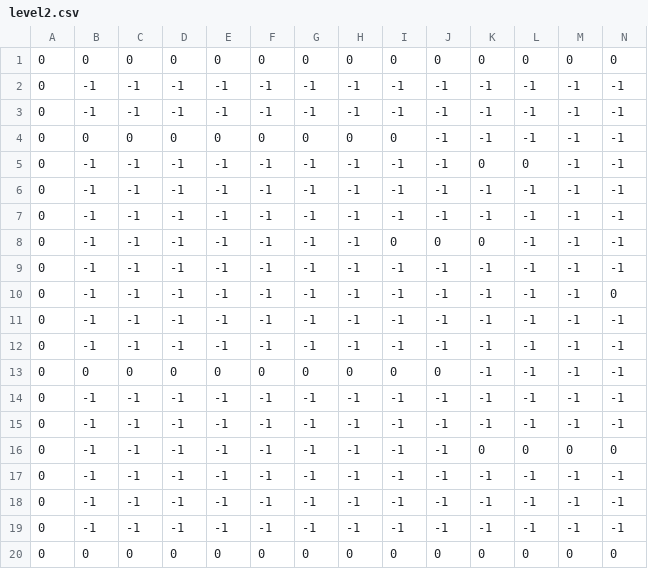
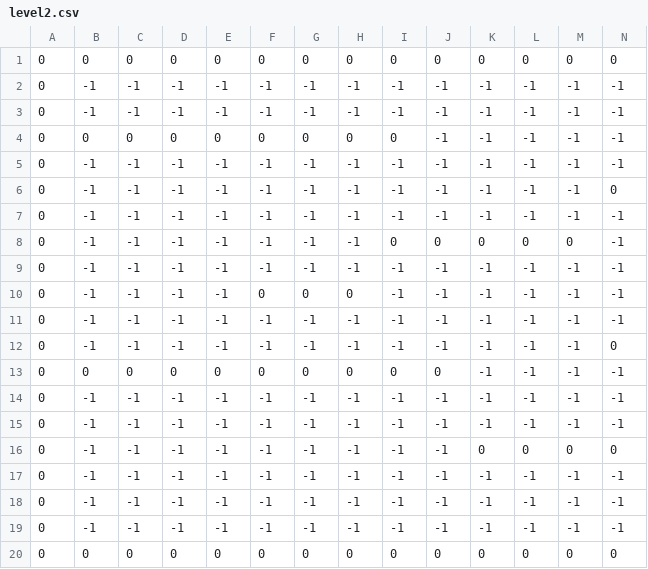
Before and after one commit to wutdahail34/FireBoy-and-WaterGirl-final-, a CSV file: assets/level2.csv, drawn as a sheet; only a part is shown; removed rows and columns are numbered as before the commit, all else as after; rows hold the shown columns only; the diff names each change by its address in the sheet, - before the commit and + after, or states it on an @@ line.

```diff
--- a/assets/level2.csv
+++ b/assets/level2.csv
-row 5: 0 | -1 | -1 | -1 | -1 | -1 | -1 | -1 | -1 | -1 | 0 | 0 | -1 | -1
-row 6: 0 | -1 | -1 | -1 | -1 | -1 | -1 | -1 | -1 | -1 | -1 | -1 | -1 | -1
-row 8: 0 | -1 | -1 | -1 | -1 | -1 | -1 | -1 | 0 | 0 | 0 | -1 | -1 | -1
+row 8: 0 | -1 | -1 | -1 | -1 | -1 | -1 | -1 | 0 | 0 | 0 | 0 | 0 | -1
+row 10: 0 | -1 | -1 | -1 | -1 | 0 | 0 | 0 | -1 | -1 | -1 | -1 | -1 | -1
@@ row 7 moved to row 11: 0 @@
+row 12: 0 | -1 | -1 | -1 | -1 | -1 | -1 | -1 | -1 | -1 | -1 | -1 | -1 | 0
```
Also changed, not shown: assets/LEVEL1.csv, 3 other files.
